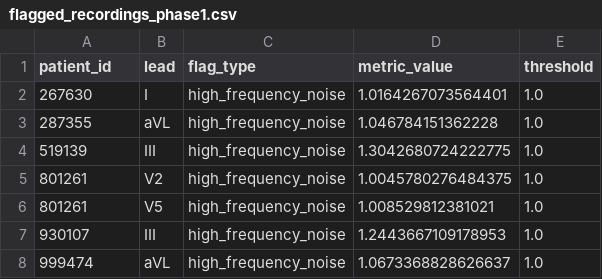
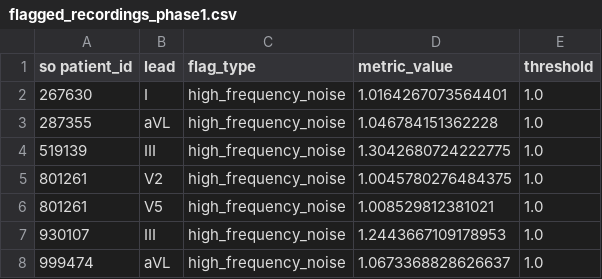
Before and after one commit to Kai-nf/team-wassup-idsc, a CSV file: data_preprocessing/flagged_recordings_phase1.csv, drawn as a sheet; only a part is shown.

```diff
--- a/data_preprocessing/flagged_recordings_phase1.csv
+++ b/data_preprocessing/flagged_recordings_phase1.csv
@@ -1,2 +1,2 @@
-patient_id,lead,flag_type,metric_value,threshold
+so patient_id,lead,flag_type,metric_value,threshold
 267630,I,high_frequency_noise,1.0164267073564401,1.0
```
Also changed, not shown: 2 other files.
